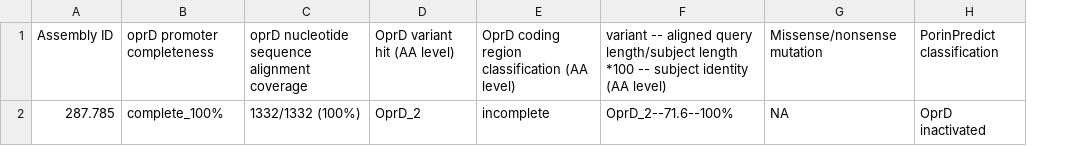
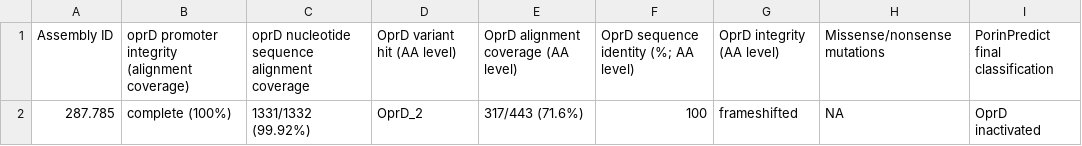
Before and after one commit to MBiggel/PorinPredict, a TSV file: test_assemblies/expected_output/287.7850_PorinPredict.tsv, drawn as a sheet; removed rows and columns are numbered as before the commit, all else as after; the diff names each change by its address in the sheet, - before the commit and + after, or states it on an @@ line.

```diff
--- a/test_assemblies/expected_output/287.7850_PorinPredict.tsv
+++ b/test_assemblies/expected_output/287.7850_PorinPredict.tsv
-column B, rows 1-2: oprD promoter completeness | complete_100%
+column B, rows 1-2: oprD promoter integrity (alignment coverage) | complete (100%)
-column E, rows 1-2: OprD coding region classification (AA level) | incomplete
-column F, rows 1-2: variant -- aligned query length/subject length *100 -- subject identity (AA level) | OprD_2--71.6--100%
+column E, rows 1-2: OprD alignment coverage (AA level) | 317/443 (71.6%)
+column F, rows 1-2: OprD sequence identity (%; AA level) | 100
+column G, rows 1-2: OprD integrity (AA level) | frameshifted
-H1: Missense/nonsense mutation
+H1: Missense/nonsense mutations
-I1: PorinPredict classification
+I1: PorinPredict final classification
-C2: 1332/1332 (100%)
+C2: 1331/1332 (99.92%)
```
Also changed, not shown: test_assemblies/expected_output/287.12732_PorinPredict.tsv, test_assemblies/expected_output/287.7775_PorinPredict.tsv, 4 other files.
